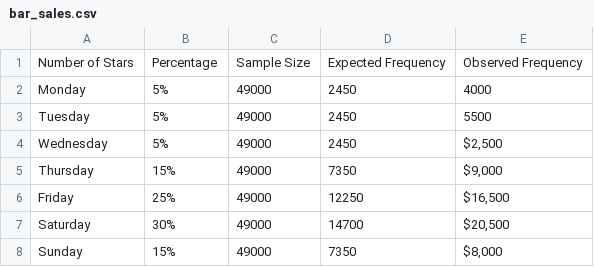
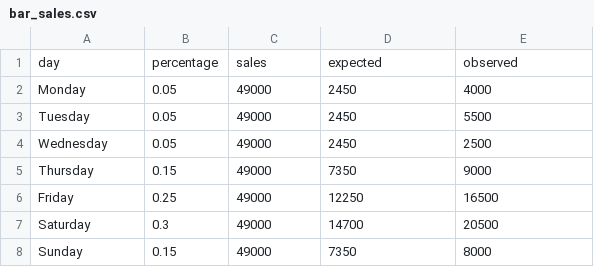
Before and after one commit to dwillis/jour405_files, a CSV file: bar_sales.csv, drawn as a sheet.

Commit message:
added bar sales

```diff
--- a/bar_sales.csv
+++ b/bar_sales.csv
@@ -1,8 +1,8 @@
-Number of Stars,Percentage,Sample Size,Expected Frequency,Observed Frequency
-Monday,5%,49000,2450,4000
-Tuesday,5%,49000,2450,5500
-Wednesday,5%,49000,2450," $2,500 "
-Thursday,15%,49000,7350," $9,000 "
-Friday,25%,49000,12250," $16,500 "
-Saturday,30%,49000,14700," $20,500 "
-Sunday,15%,49000,7350," $8,000 "
+day,percentage,sales,expected,observed
+Monday,0.05,49000,2450,4000
+Tuesday,0.05,49000,2450,5500
+Wednesday,0.05,49000,2450,2500
+Thursday,0.15,49000,7350,9000
+Friday,0.25,49000,12250,16500
+Saturday,0.3,49000,14700,20500
+Sunday,0.15,49000,7350,8000
```
